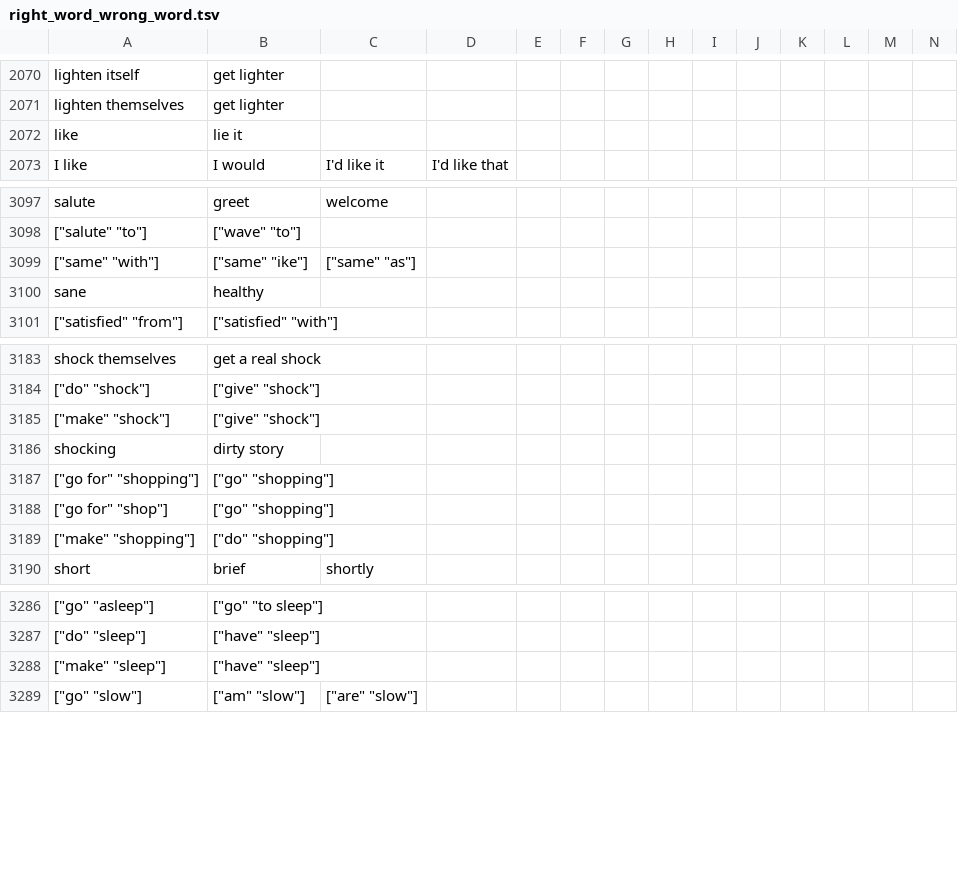
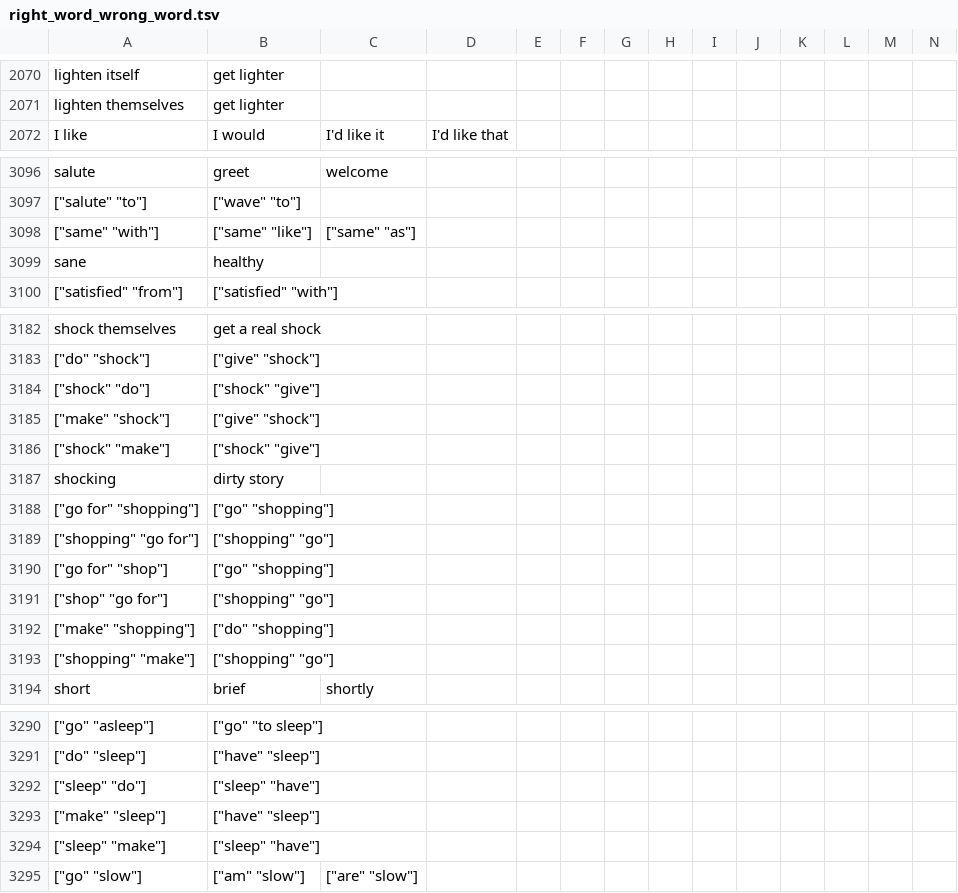
Before and after one commit to saladoperation/spike-kubernetes, a TSV file: resources/confusions/directed/right_word_wrong_word.tsv, drawn as a sheet; only a part is shown, gaps mark what is left out; removed rows and columns are numbered as before the commit, all else as after; rows hold the shown columns only; the diff names each change by its address in the sheet, - before the commit and + after, or states it on an @@ line.

Commit message:
Update right_word_wrong_word

```diff
--- a/resources/confusions/directed/right_word_wrong_word.tsv
+++ b/resources/confusions/directed/right_word_wrong_word.tsv
-row 2072: like | lie it
-B3098: ["same" "ike"]
+B3098: ["same" "like"]
+row 3184: ["shock" "do"] | ["shock" "give"]
+row 3186: ["shock" "make"] | ["shock" "give"]
+row 3189: ["shopping" "go for"] | ["shopping" "go"]
+row 3191: ["shop" "go for"] | ["shopping" "go"]
+row 3193: ["shopping" "make"] | ["shopping" "go"]
+row 3292: ["sleep" "do"] | ["sleep" "have"]
+row 3294: ["sleep" "make"] | ["sleep" "have"]
```
